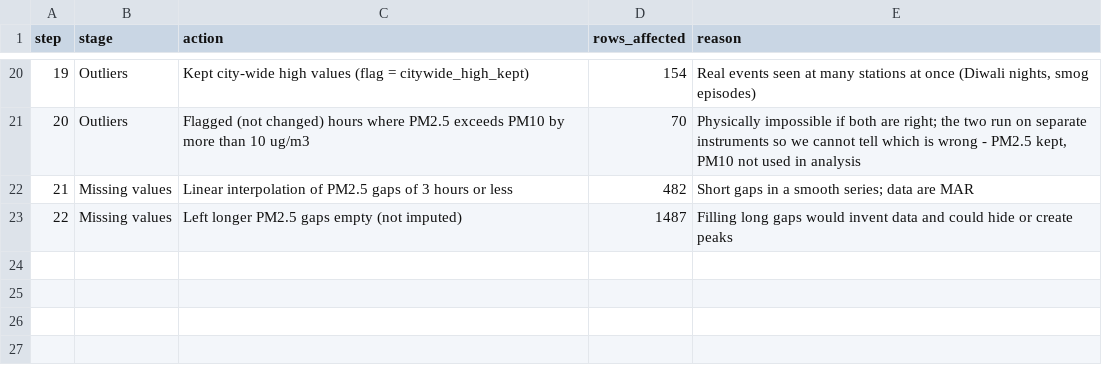
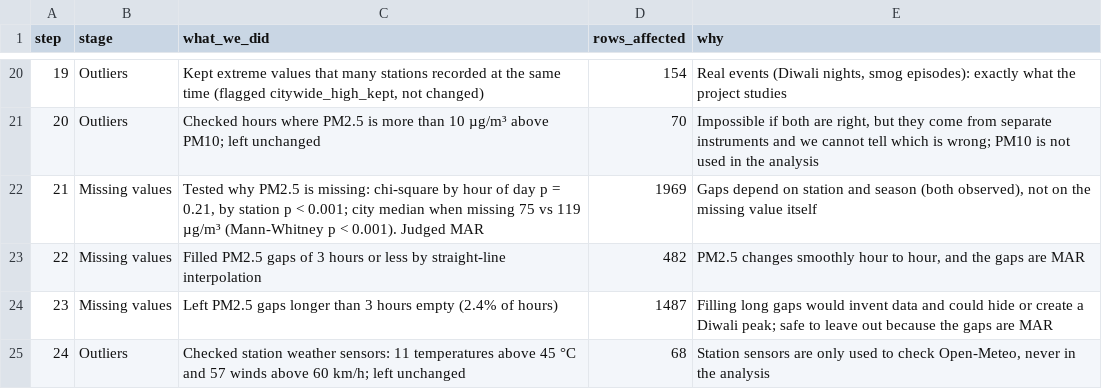
Before and after one commit to Riyan-Aggarwal/Delhi_pollution_level, a CSV file: metadata/cleaning_log.csv, drawn as a sheet; only a part is shown, gaps mark what is left out; addresses are those after the commit; the diff covers the shown part only; the diff names each change by its address in the sheet, - before the commit and + after, or states it on an @@ line.

```diff
--- a/metadata/cleaning_log.csv
+++ b/metadata/cleaning_log.csv
-C1: action
+C1: what_we_did
-E1: reason
+E1: why
-C20 (what_we_did): Kept city-wide high values (flag = citywide_high_kept)
+C20 (what_we_did): Kept extreme values that many stations recorded at the same time (flagged citywide_high_kept, not changed)
-E20 (why): Real events seen at many stations at once (Diwali nights, smog episodes)
+E20 (why): Real events (Diwali nights, smog episodes): exactly what the project studies
-C21 (what_we_did): Flagged (not changed) hours where PM2.5 exceeds PM10 by more than 10 ug/m3
+C21 (what_we_did): Checked hours where PM2.5 is more than 10 µg/m³ above PM10; left unchanged
-E21 (why): Physically impossible if both are right; the two run on separate instruments so we cannot tell which is wrong - PM2.5 kept, PM10 not used in analysis
+E21 (why): Impossible if both are right, but they come from separate instruments and we cannot tell which is wrong; PM10 is not used in the analysis
+row 22: 21 | Missing values | Tested why PM2.5 is missing: chi-square by hour of day p = 0.21, by station p < 0.001; city median when missing 75 vs 119 µg/m³ (Mann-Whitney p < 0.001). Judged MAR | 1969 | Gaps depend on station and season (both observed), not on the missing value itself
@@ column A (step) renumbered between rows 23 and 24 @@
-C23 (what_we_did): Linear interpolation of PM2.5 gaps of 3 hours or less
+C23 (what_we_did): Filled PM2.5 gaps of 3 hours or less by straight-line interpolation
-E23 (why): Short gaps in a smooth series; data are MAR
+E23 (why): PM2.5 changes smoothly hour to hour, and the gaps are MAR
-C24 (what_we_did): Left longer PM2.5 gaps empty (not imputed)
+C24 (what_we_did): Left PM2.5 gaps longer than 3 hours empty (2.4% of hours)
-E24 (why): …or create peaks
+E24 (why): …or create a Diwali peak; safe to leave out because the gaps are MAR
+row 25: 24 | Outliers | Checked station weather sensors: 11 temperatures above 45 °C and 57 winds above 60 km/h; left unchanged | 68 | Station sensors are only used to check Open-Meteo, never in the analysis
```
Also changed, not shown: 32 edited cells elsewhere in this file, metadata/data_dictionary.csv, 29 other files.
